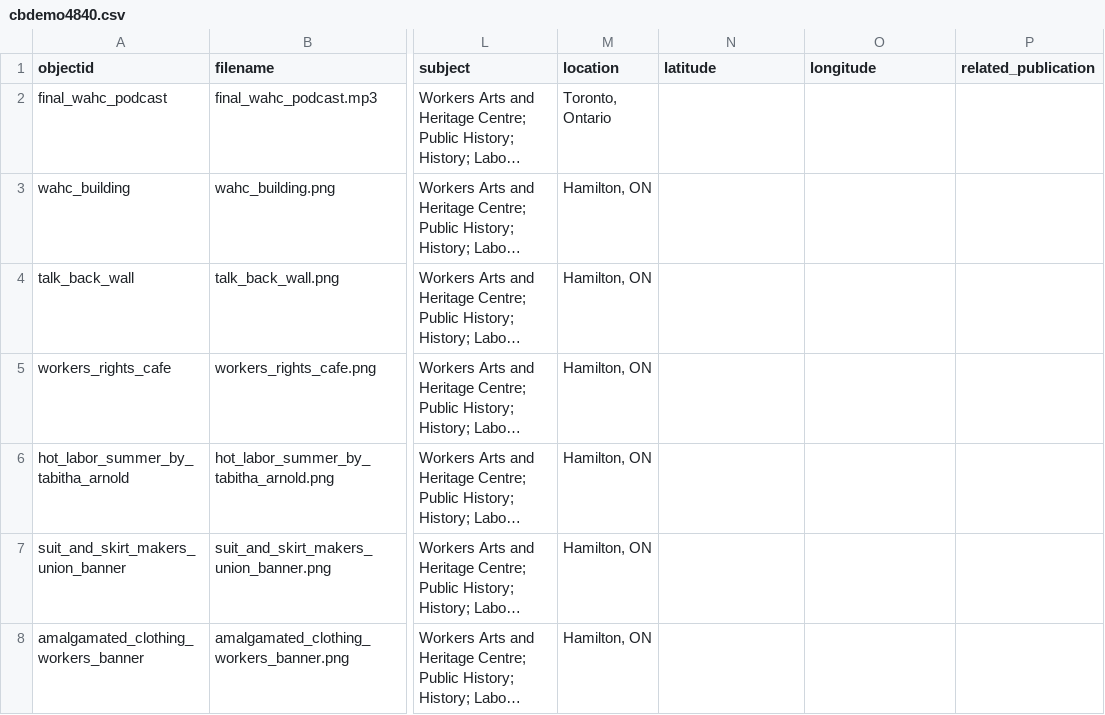
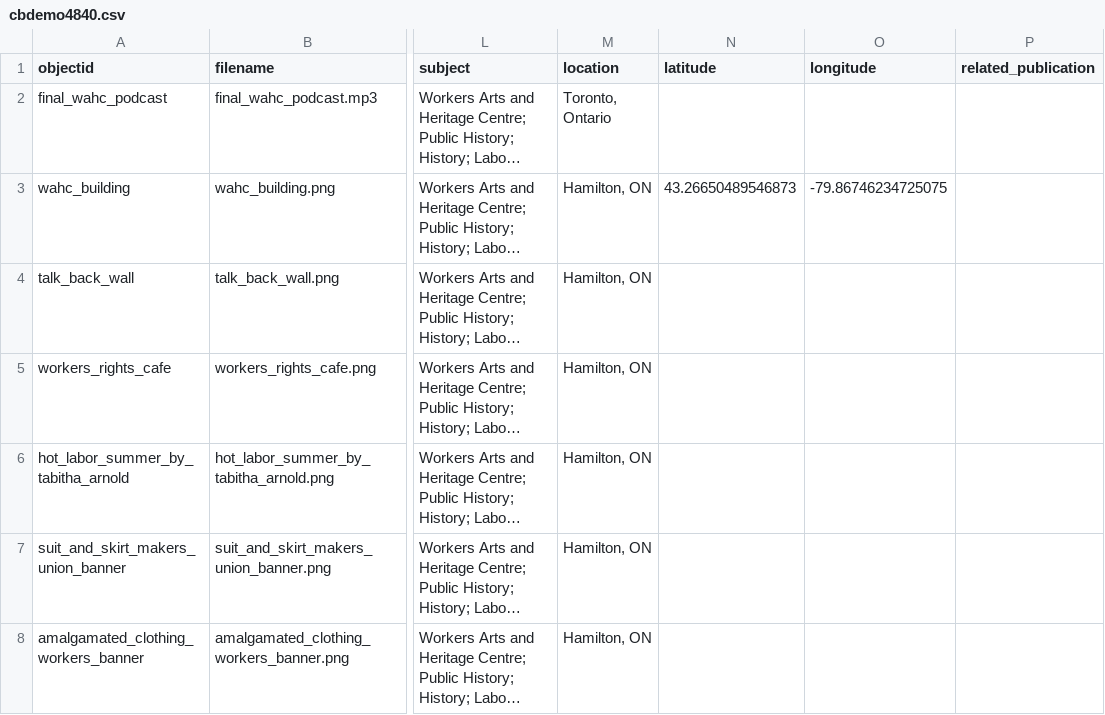
Before and after one commit to mec92/WAHCPodcast, a CSV file: _data/cbdemo4840.csv, drawn as a sheet; only a part is shown, gaps mark what is left out; long unchanged cells end in …; the diff names each change by its address in the sheet, - before the commit and + after, or states it on an @@ line.

Commit message:
Update cbdemo4840.csv
added coordinates to main pic in metadata csv file

```diff
--- a/_data/cbdemo4840.csv
+++ b/_data/cbdemo4840.csv
-N3 (latitude): (empty)
+N3 (latitude): 43.26650489546873
-O3 (longitude): (empty)
+O3 (longitude): -79.86746234725075
```
